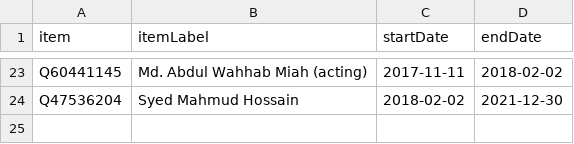
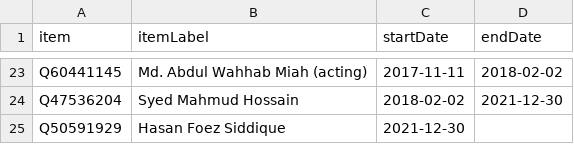
Before and after one commit to every-politician-scrapers/bangladesh-ministers, a CSV file: sources/chief-justice-enwiki/scraped.csv, drawn as a sheet; only a part is shown, gaps mark what is left out.

```diff
--- a/sources/chief-justice-enwiki/scraped.csv
+++ b/sources/chief-justice-enwiki/scraped.csv
@@ -24 +24,2 @@ Q60441145,Md. Abdul Wahhab Miah (acting),2017-11-11,2018-02-02
 Q47536204,Syed Mahmud Hossain,2018-02-02,2021-12-30
+Q50591929,Hasan Foez Siddique,2021-12-30,
```
Also changed, not shown: data/wikidata.csv, sources/chief-justice-enwiki/diff.csv.
